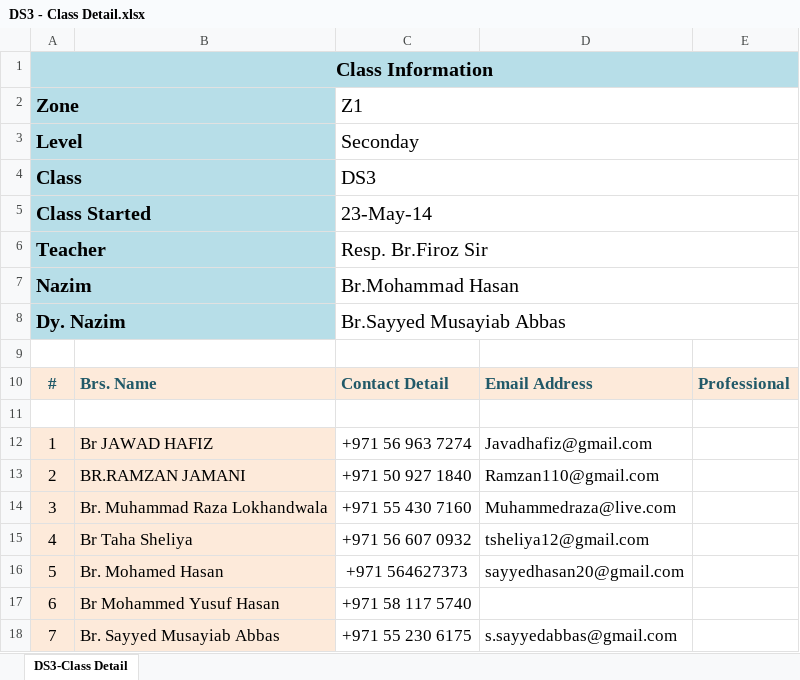
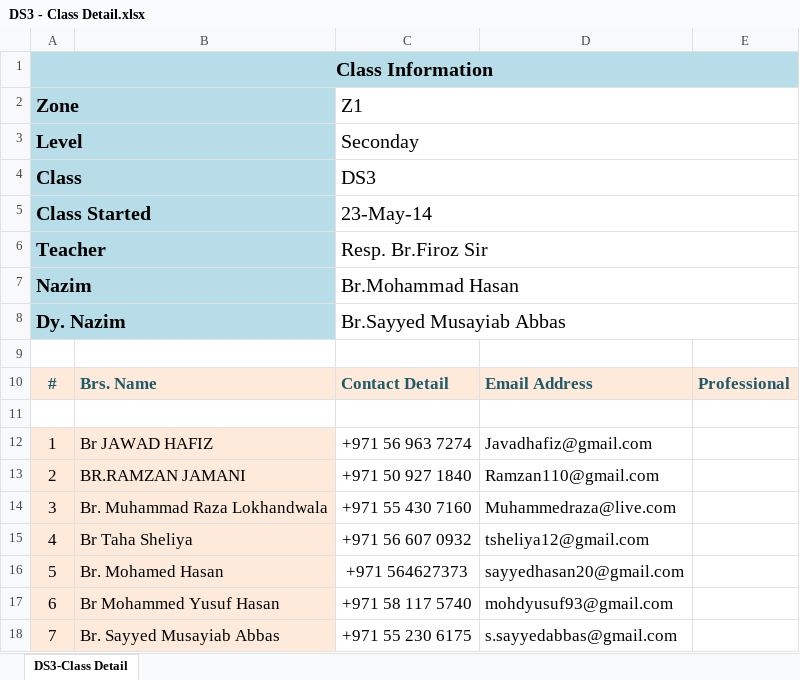
Before and after one commit to seccomm110/Ya-Mahdi, an Excel workbook: Class Details/DS3 - Class Detail.xlsx, sheet DS3-Class Detail, drawn as a sheet; values as stored, in another font and other column widths than the file's, no borders; the diff names each change by its address in the sheet, - before the commit and + after, or states it on an @@ line.

Commit message:
Add or update DS3 - Class Detail.xlsx in Class Details

```diff
--- a/Class Details/DS3 - Class Detail.xlsx (sheet DS3-Class Detail)
+++ b/Class Details/DS3 - Class Detail.xlsx (sheet DS3-Class Detail)
-D17: (empty)
+D17: mohdyusuf93@gmail.com
```
